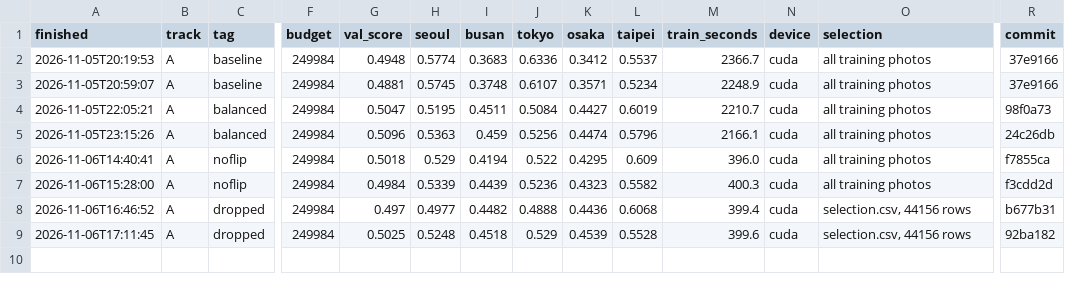
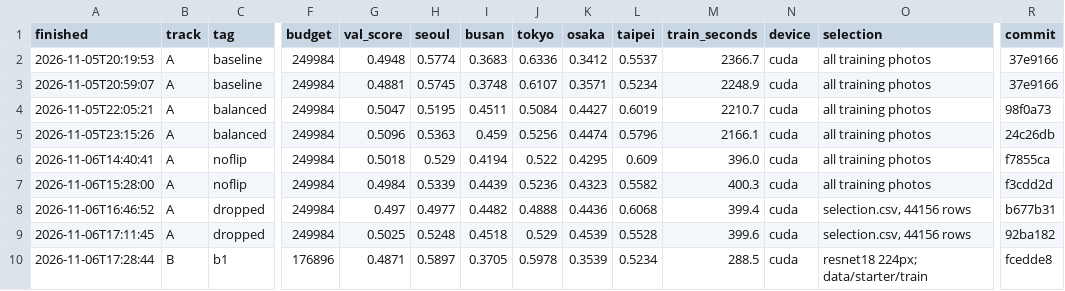
Before and after one commit to abukarhassan2222/mas1004-assignment2, a CSV file: experiments.csv, drawn as a sheet; only a part is shown, gaps mark what is left out; rows hold the shown columns only; the diff names each change by its address in the sheet, - before the commit and + after, or states it on an @@ line.

Commit message:
Log Track B result

```diff
--- a/experiments.csv
+++ b/experiments.csv
+row 10: 2026-11-06T17:28:44 | B | b1 | 176896 | 0.4871 | 0.5897 | 0.3705 | 0.5978 | 0.3539 | 0.5234 | 288.5 | cuda | resnet18 224px; data/starter/train | fcedde8
```
Also changed, not shown: 1 other file.
